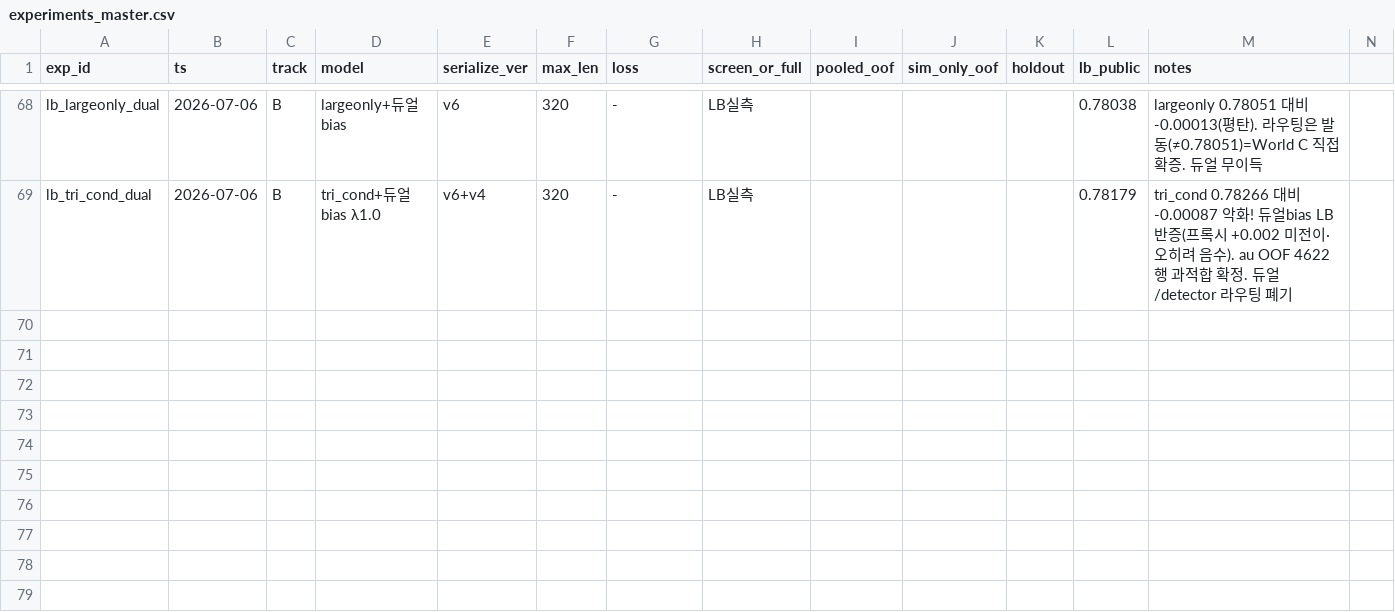
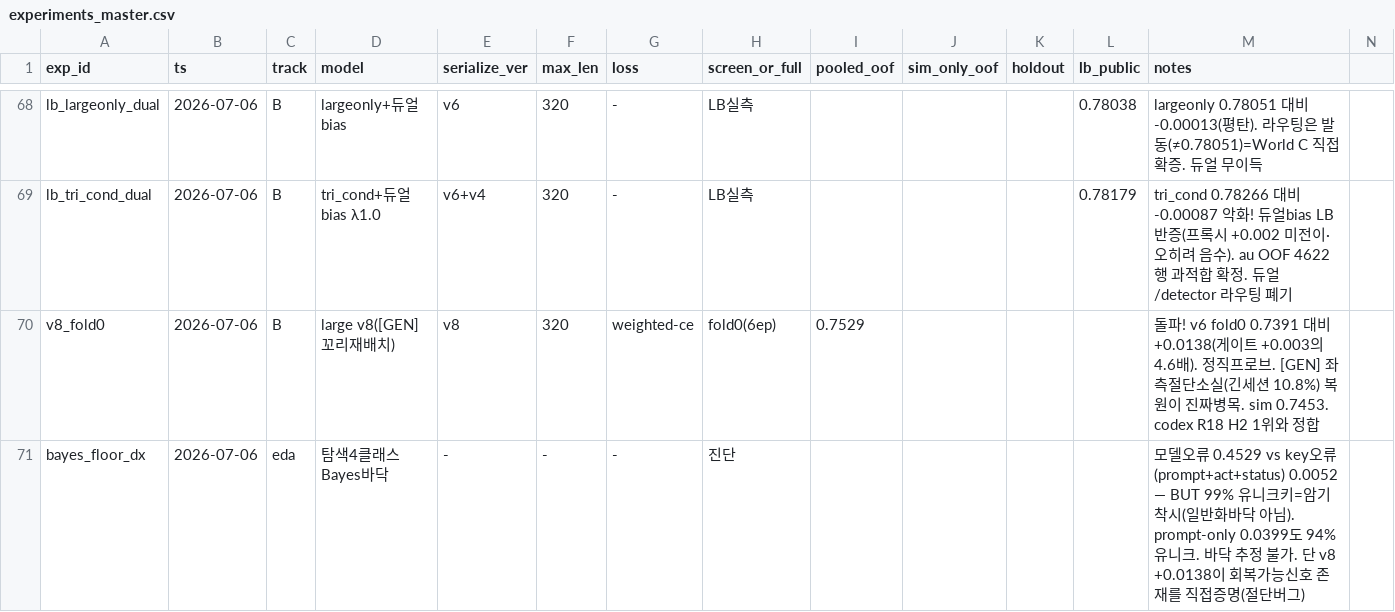
Before and after one commit to Roka-jsj/Action_Decision, a CSV file: experiments_master.csv, drawn as a sheet; only a part is shown, gaps mark what is left out; rows hold the shown columns only; the diff names each change by its address in the sheet, - before the commit and + after, or states it on an @@ line.

Commit message:
R18: v8([GEN]꼬리재배치) fold0 +0.0138 돌파 — 천장 0.78266 실사격. codex 3쟁점판정(A데이터팀·B하네스팀·C베팅), H2 1위. v8 함대체인 발사

```diff
--- a/experiments_master.csv
+++ b/experiments_master.csv
+row 70: v8_fold0 | 2026-07-06 | B | large v8([GEN]꼬리재배치) | v8 | 320 | weighted-ce | fold0(6ep) | 0.7529 |  |  |  | 돌파! v6 fold0 0.7391 대비 +0.0138(게이트 +0.003의 4.6배). 정직프로브. [GEN] 좌측절단소실(긴세션 10.8%) 복원이 진짜병목. sim 0.7453. codex R18 H2 1위와 정합
+row 71: bayes_floor_dx | 2026-07-06 | eda | 탐색4클래스 Bayes바닥 | - | - | - | 진단 |  |  |  |  | 모델오류 0.4529 vs key오류(prompt+act+status) 0.0052 — BUT 99% 유니크키=암기착시(일반화바닥 아님). prompt-only 0.0399도 94%유니크. 바닥 추정 불가. 단 v8 +0.0138이 회복가능신호 존재를 직접증명(절단버그)
```
Also changed, not shown: 1 other file.
